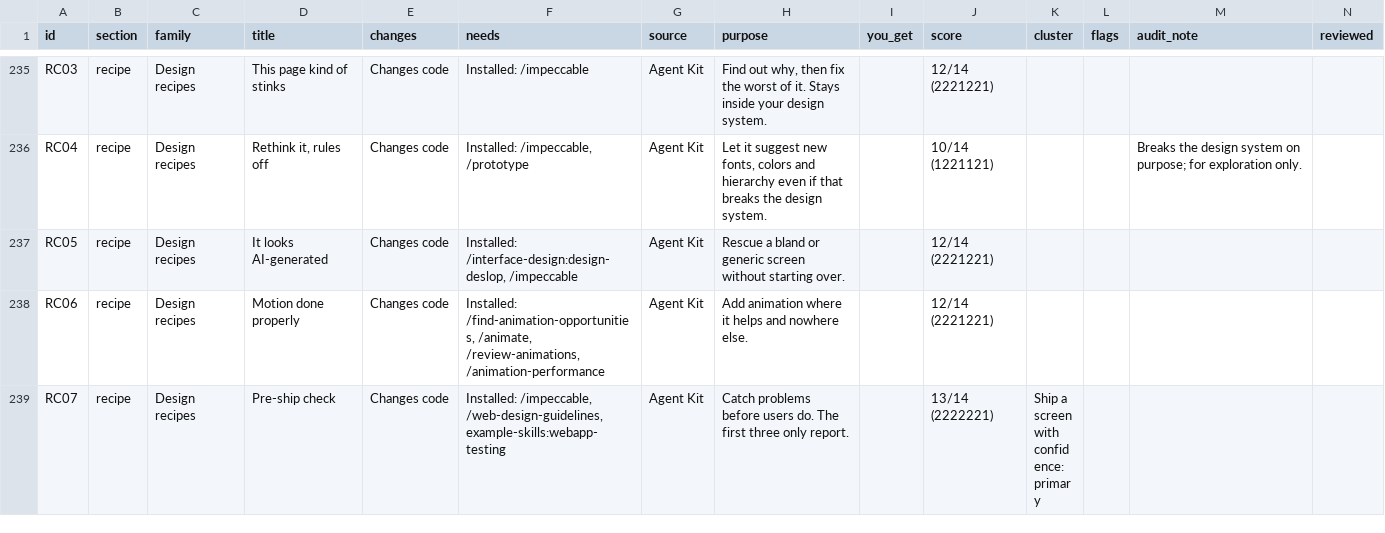
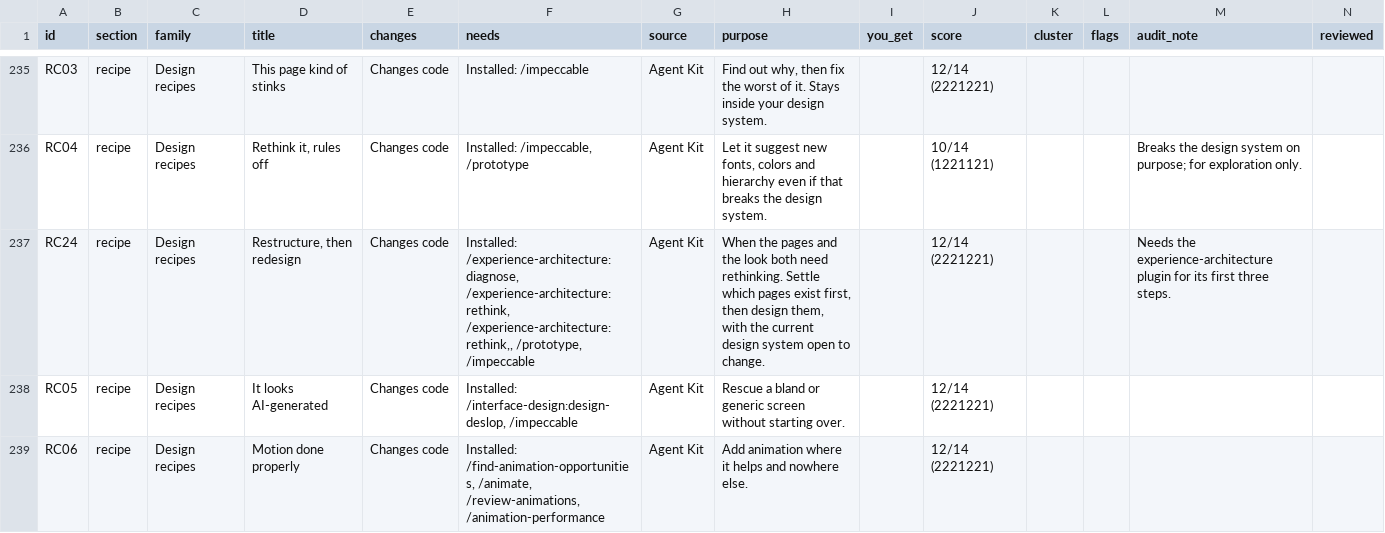
Before and after one commit to AtlasScope/agent-kit, a CSV file: library/dist/inventory.csv, drawn as a sheet; only a part is shown, gaps mark what is left out; the shorter side is filled out with more unchanged rows.

```diff
--- a/library/dist/inventory.csv
+++ b/library/dist/inventory.csv
@@ -236,2 +236,3 @@ RC03,recipe,Design recipes,This page kind of stinks,Changes code,Installed: /imp
 RC04,recipe,Design recipes,"Rethink it, rules off",Changes code,"Installed: /impeccable, /prototype",Agent Kit,"Let it suggest new fonts, colors and hierarchy even if that breaks the design system.",,10/14 (1221121),,,Breaks the design system on purpose; for exploration only.,
+RC24,recipe,Design recipes,"Restructure, then redesign",Changes code,"Installed: /experience-architecture:diagnose, /experience-architecture:rethink, /experience-architecture:rethink,, /prototype, /impeccable",Agent Kit,"When the pages and the look both need rethinking. Settle which pages exist first, then design them, with the current design system open to change.",,12/14 (2221221),,,Needs the experience-architecture plugin for its first three steps.,
 RC05,recipe,Design recipes,It looks AI-generated,Changes code,"Installed: /interface-design:design-deslop, /impeccable",Agent Kit,Rescue a bland or generic screen without starting over.,,12/14 (2221221),,,,
```
Also changed, not shown: 9 other files.
